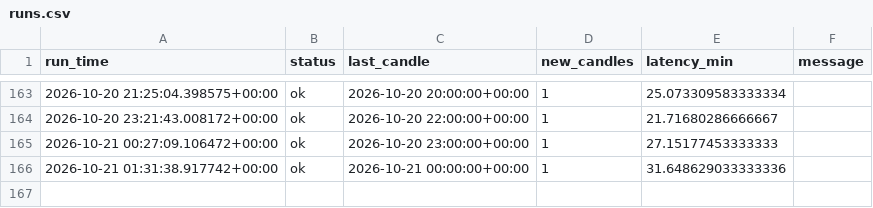
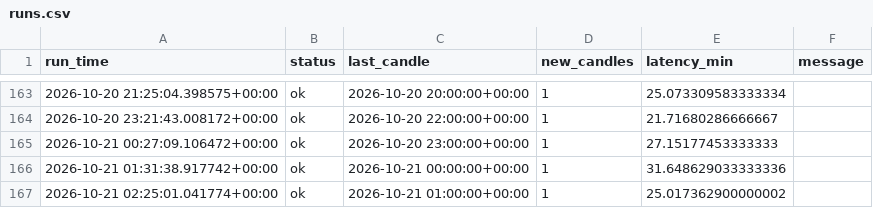
Before and after one commit to vogelaardille/gold-signals, a CSV file: runs.csv, drawn as a sheet; only a part is shown, gaps mark what is left out.

```diff
--- a/runs.csv
+++ b/runs.csv
@@ -166 +166,2 @@ run_time,status,last_candle,new_candles,latency_min,message
 2026-10-21 01:31:38.917742+00:00,ok,2026-10-21 00:00:00+00:00,1,31.648629033333336,
+2026-10-21 02:25:01.041774+00:00,ok,2026-10-21 01:00:00+00:00,1,25.017362900000002,
```
Also changed, not shown: 2 other files.
